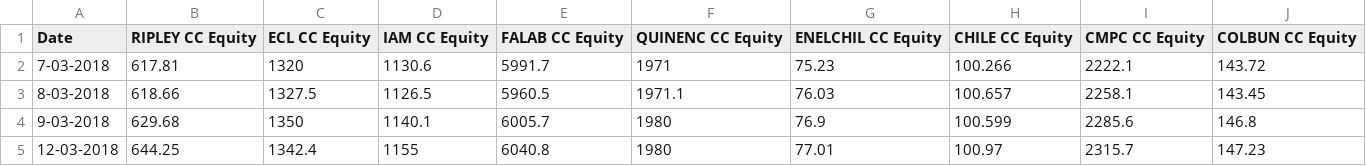
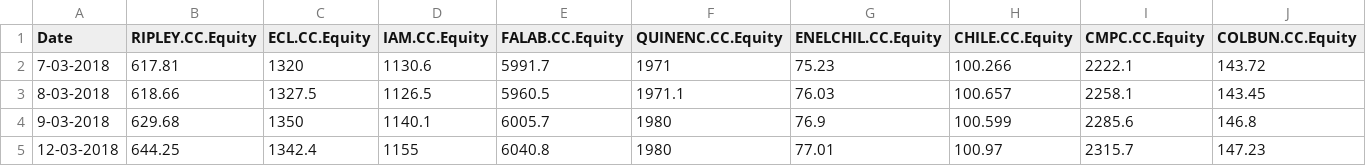
Before and after one commit to edward-pena-est-uexternado/caminado-de-pato, a CSV file: academic_purposes/stock_data/Acciones_CHL.csv, drawn as a sheet; only a part is shown; the diff covers the shown part only; the diff names each change by its address in the sheet, - before the commit and + after, or states it on an @@ line.

```diff
--- a/academic_purposes/stock_data/Acciones_CHL.csv
+++ b/academic_purposes/stock_data/Acciones_CHL.csv
-B1: RIPLEY CC Equity
+B1: RIPLEY.CC.Equity
-C1: ECL CC Equity
+C1: ECL.CC.Equity
-D1: IAM CC Equity
+D1: IAM.CC.Equity
-E1: FALAB CC Equity
+E1: FALAB.CC.Equity
-F1: QUINENC CC Equity
+F1: QUINENC.CC.Equity
-G1: ENELCHIL CC Equity
+G1: ENELCHIL.CC.Equity
-H1: CHILE CC Equity
+H1: CHILE.CC.Equity
-I1: CMPC CC Equity
+I1: CMPC.CC.Equity
-J1: COLBUN CC Equity
+J1: COLBUN.CC.Equity
```
Also changed, not shown: 18 edited cells elsewhere in this file, academic_purposes/stock_data/Acciones_BRA.csv, academic_purposes/stock_data/Acciones_COL.csv, 2 other files.
